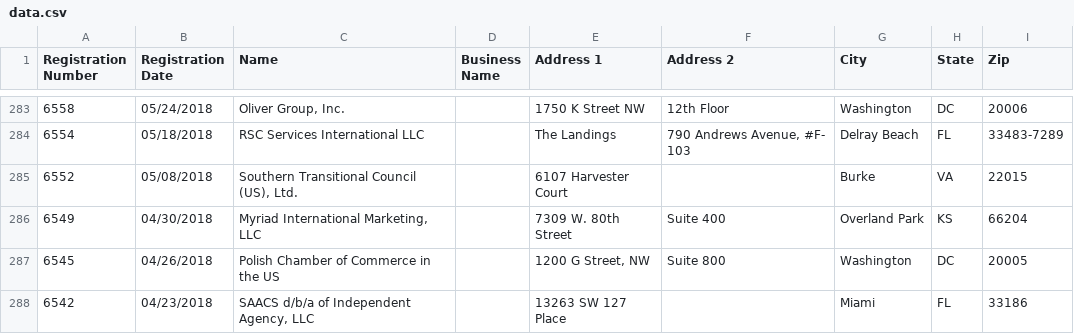
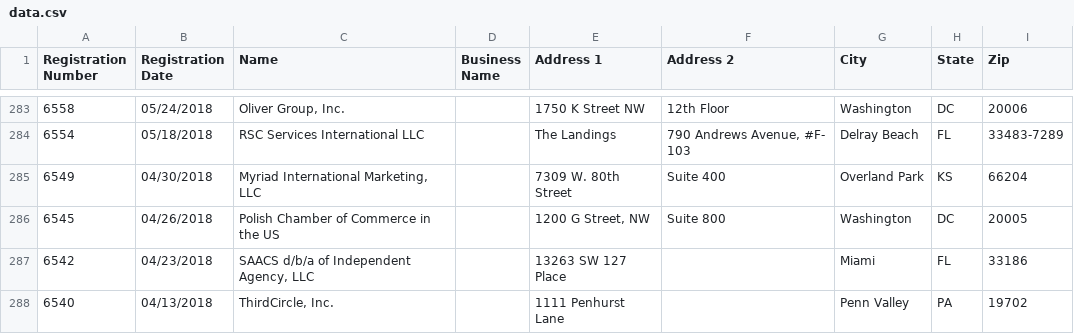
Before and after one commit to markschaver/FARA-Active, a CSV file: data.csv, drawn as a sheet; only a part is shown, gaps mark what is left out; the shorter side is filled out with more unchanged rows; the diff names each change by its address in the sheet, - before the commit and + after, or states it on an @@ line.

Commit message:
Flat: latest data (2022-06-03T08:24:45.497Z) {   "date": "2022-06-03T08:24:45.497Z",   "files": [     {       "name": "data.csv",       "deltaBytes": 389,       "source": "https://efile.fara.gov/api/v1/Registrants/csv/Active"     }   ] }

```diff
--- a/data.csv
+++ b/data.csv
-row 285: 6552 | 05/08/2018 | Southern Transitional Council (US), Ltd. |  | 6107 Harvester Court |  | Burke | VA | 22015
```
